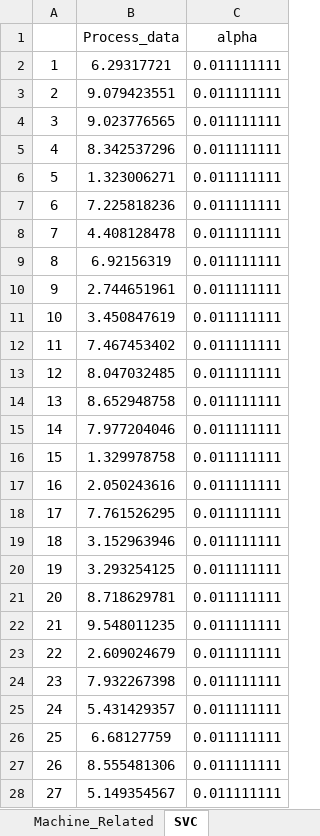
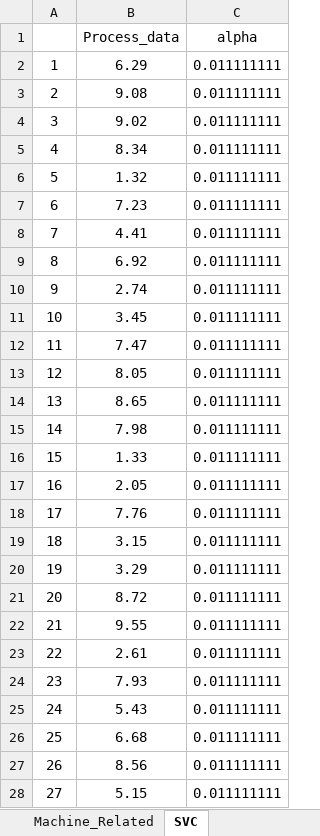
Before and after one commit to ErfanAmani2000/Batch-Processing, an Excel workbook: Glass Manufacturing Data.xlsx, sheet SVC, drawn as a sheet; only a part is shown; values as stored, in another font and other column widths than the file's, no borders; the diff covers the shown part only; the diff names each change by its address in the sheet, - before the commit and + after, or states it on an @@ line.

```diff
--- a/Glass Manufacturing Data.xlsx (sheet SVC)
+++ b/Glass Manufacturing Data.xlsx (sheet SVC)
-B2 (Process_data): 6.29317721
+B2 (Process_data): 6.29
-B3 (Process_data): 9.079423551
+B3 (Process_data): 9.08
-B4 (Process_data): 9.023776565
+B4 (Process_data): 9.02
-B5 (Process_data): 8.342537296
+B5 (Process_data): 8.34
-B6 (Process_data): 1.323006271
+B6 (Process_data): 1.32
-B7 (Process_data): 7.225818236
+B7 (Process_data): 7.23
-B8 (Process_data): 4.408128478
+B8 (Process_data): 4.41
-B9 (Process_data): 6.92156319
+B9 (Process_data): 6.92
-B10 (Process_data): 2.744651961
+B10 (Process_data): 2.74
-B11 (Process_data): 3.450847619
+B11 (Process_data): 3.45
-B12 (Process_data): 7.467453402
+B12 (Process_data): 7.47
-B13 (Process_data): 8.047032485
+B13 (Process_data): 8.05
-B14 (Process_data): 8.652948758
+B14 (Process_data): 8.65
-B15 (Process_data): 7.977204046
+B15 (Process_data): 7.98
-B16 (Process_data): 1.329978758
+B16 (Process_data): 1.33
-B17 (Process_data): 2.050243616
+B17 (Process_data): 2.05
-B18 (Process_data): 7.761526295
+B18 (Process_data): 7.76
-B19 (Process_data): 3.152963946
+B19 (Process_data): 3.15
-B20 (Process_data): 3.293254125
+B20 (Process_data): 3.29
-B21 (Process_data): 8.718629781
+B21 (Process_data): 8.72
-B22 (Process_data): 9.548011235
+B22 (Process_data): 9.55
-B23 (Process_data): 2.609024679
+B23 (Process_data): 2.61
-B24 (Process_data): 7.932267398
+B24 (Process_data): 7.93
-B25 (Process_data): 5.431429357
+B25 (Process_data): 5.43
-B26 (Process_data): 6.68127759
+B26 (Process_data): 6.68
-B27 (Process_data): 8.555481306
+B27 (Process_data): 8.56
-B28 (Process_data): 5.149354567
+B28 (Process_data): 5.15
```
Also changed, not shown: 64 edited cells elsewhere in this sheet, sheet Machine_Related, sheet Job_Related, formulas that keep their value, Hen Industry Data.xlsx.
